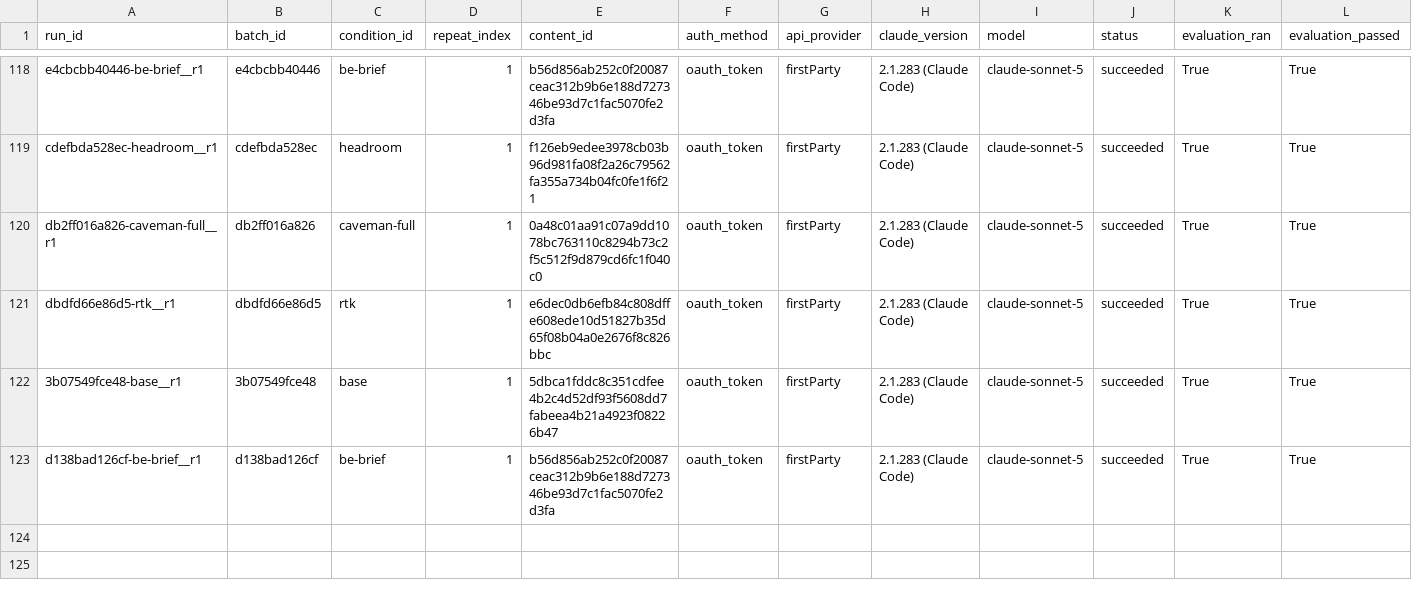
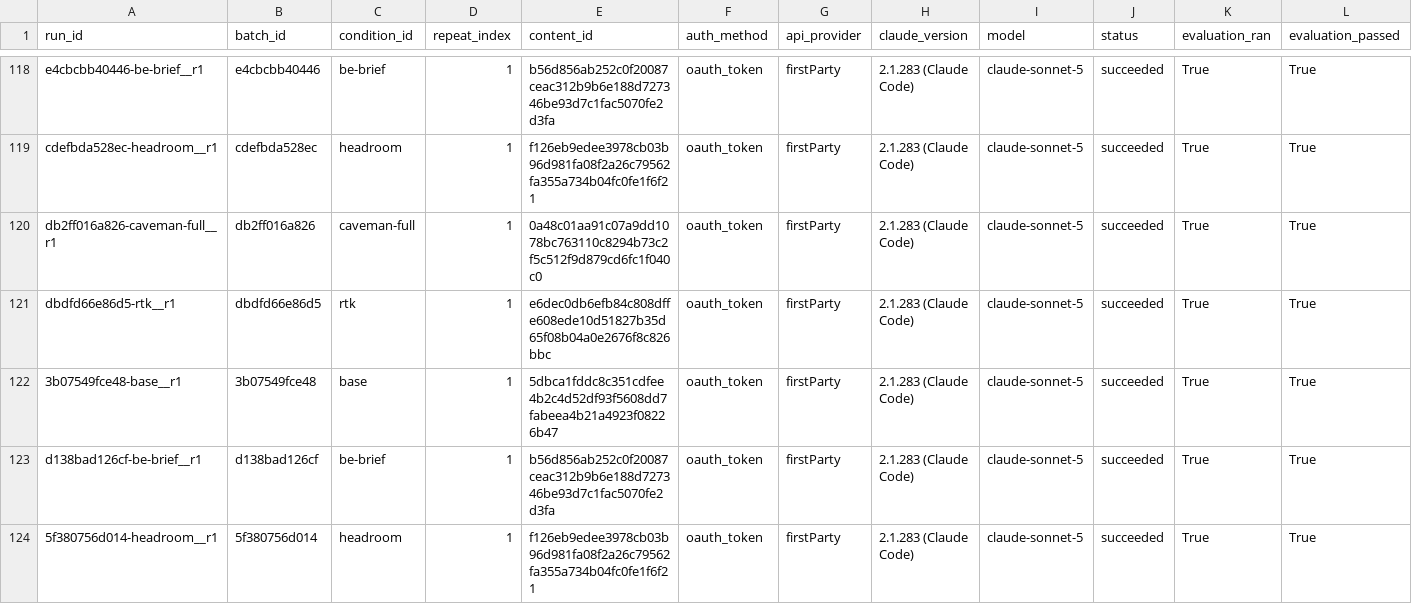
Before and after one commit to YangJunMan/claude-code-token-savings-benchmark, a CSV file: data/token-bench-results.csv, drawn as a sheet; only a part is shown, gaps mark what is left out; rows hold the shown columns only; the diff names each change by its address in the sheet, - before the commit and + after, or states it on an @@ line.

```diff
--- a/data/token-bench-results.csv
+++ b/data/token-bench-results.csv
+row 124: 5f380756d014-headroom__r1 | 5f380756d014 | headroom | 1 | f126eb9edee3978cb03b96d981fa08f2a26c79562fa355a734b04fc0fe1f6f21 | oauth_token | firstParty | 2.1.283 (Claude Code) | claude-sonnet-5 | succeeded | True | True
```
Also changed, not shown: data/activity-log.csv, data/comparison.csv, 1 other file.
